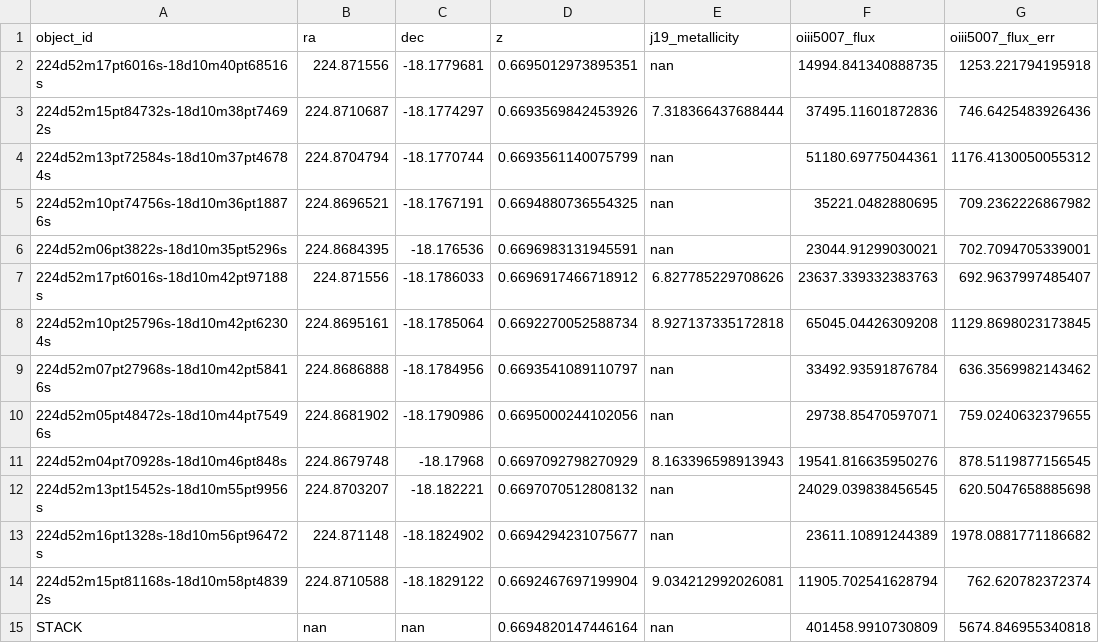
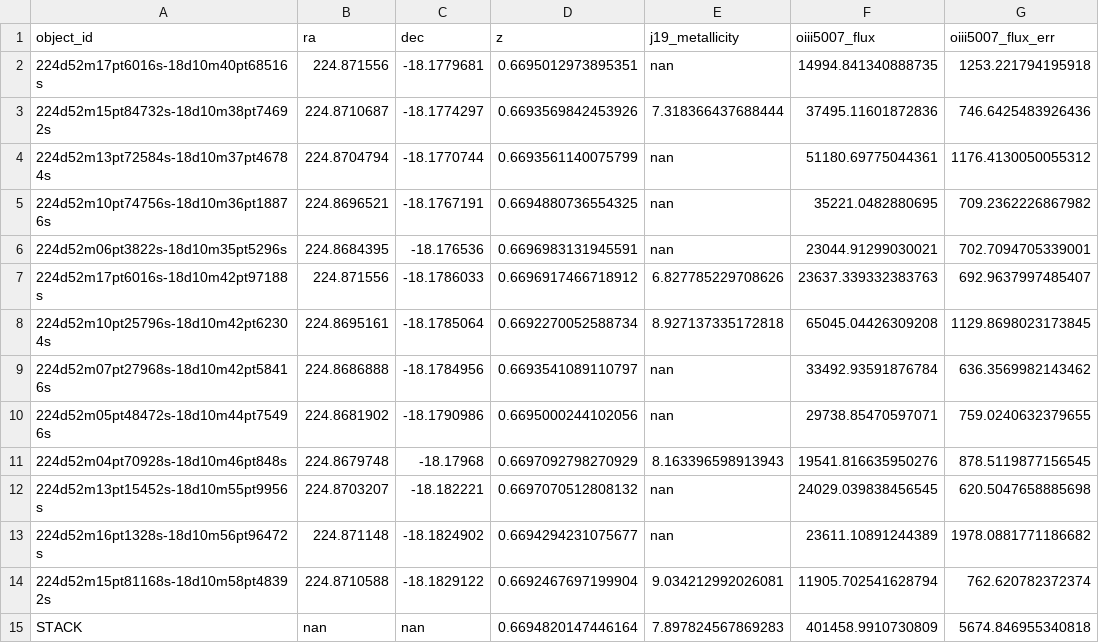
Before and after one commit to 0hardytom/eelgs, a CSV file: notebooks/week3/s780_data.csv, drawn as a sheet; only a part is shown; the diff names each change by its address in the sheet, - before the commit and + after, or states it on an @@ line.

```diff
--- a/notebooks/week3/s780_data.csv
+++ b/notebooks/week3/s780_data.csv
-E15 (j19_metallicity): nan
+E15 (j19_metallicity): 7.897824567869283
```
Also changed, not shown: 2 other files.
